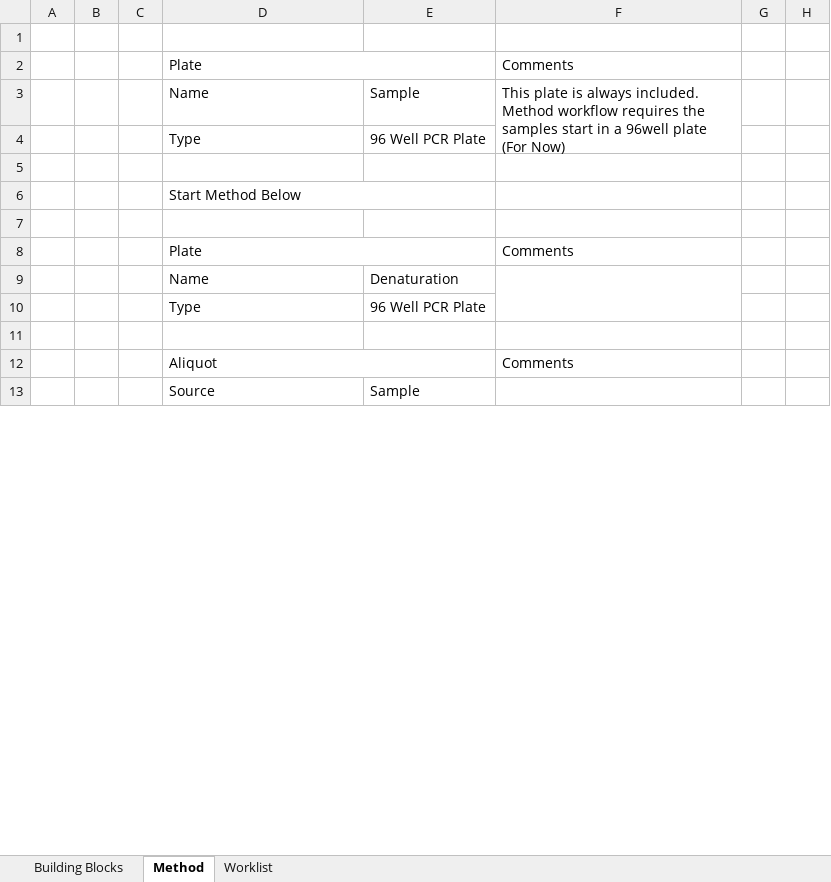
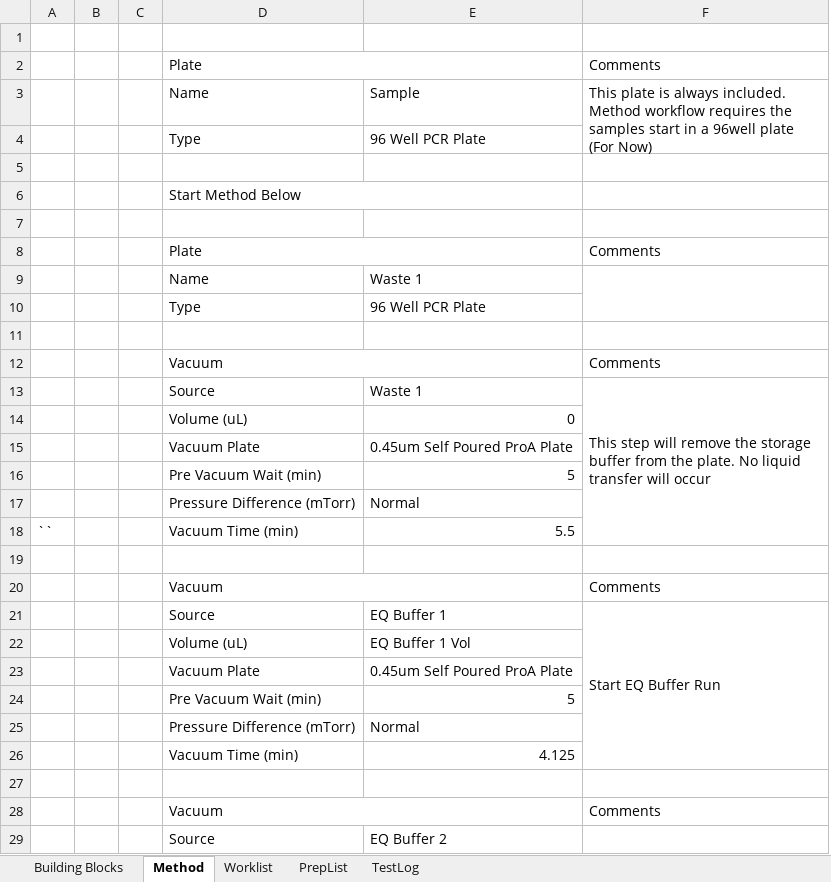
Before and after one commit to Pfizer-BradleyBare/PytomatedLiquidHandling, an Excel workbook: Method Maker2.xlsm, sheet Method, drawn as a sheet; only a part is shown; values as stored, in another font and other column widths than the file's, no cell formats; charts and pictures not drawn; removed rows and columns are numbered as before the commit, all else as after; the diff covers the shown part only; the diff names each change by its address in the sheet, - before the commit and + after, or states it on an @@ line.

Commit message:
Updated vacuum step to use new plates functions

```diff
--- a/Method Maker2.xlsm (sheet Method)
+++ b/Method Maker2.xlsm (sheet Method)
+sheet tab: PrepList
+sheet tab: TestLog
-column B, empty
-column C, empty
+column B, empty
+column C, empty
-column E, rows 3-13: Sample | 96 Well PCR Plate |  |  |  |  | Denaturation | 96 Well PCR Plate |  |  | Sample
+column E, rows 3-10: Sample | 96 Well PCR Plate |  |  |  |  | Waste 1 | 96 Well PCR Plate; row 29: EQ Buffer 2
-column G, empty
-column H, empty
+row 12:  |  |  | Vacuum |  | Comments
+row 13:  |  |  | Source | Waste 1 | This step will remove the storage buffer from the plate. No liquid transfer will occur
@@ row 86 moved to row 14: Volume (uL) @@
+row 15:  |  |  | Vacuum Plate | 0.45um Self Poured ProA Plate
+row 16:  |  |  | Pre Vacuum Wait (min) | 5
+row 17:  |  |  | Pressure Difference (mTorr) | Normal
+row 18: `` |  |  | Vacuum Time (min) | 5.5
-row 19:  |  |  | Aliquot |  | Comments
+row 19: (empty)
-D12:E12 merged
+row 20:  |  |  | Vacuum |  | Comments
+row 21:  |  |  | Source | EQ Buffer 1 | Start EQ Buffer Run
@@ row 93 moved to row 22: Volume (uL) @@
+row 23:  |  |  | Vacuum Plate | 0.45um Self Poured ProA Plate
+row 24:  |  |  | Pre Vacuum Wait (min) | 5
+row 25:  |  |  | Pressure Difference (mTorr) | Normal
+row 26:  |  |  | Vacuum Time (min) | 4.125
+row 27: (empty)
+row 28:  |  |  | Vacuum |  | Comments
```
Also changed, not shown: 105 added rows, 75 removed rows, 14 moved rows, 19 edited cells and merged cells elsewhere in this sheet, sheet Worklist, sheet Building Blocks, cell formats, charts or pictures, 2 other files.
